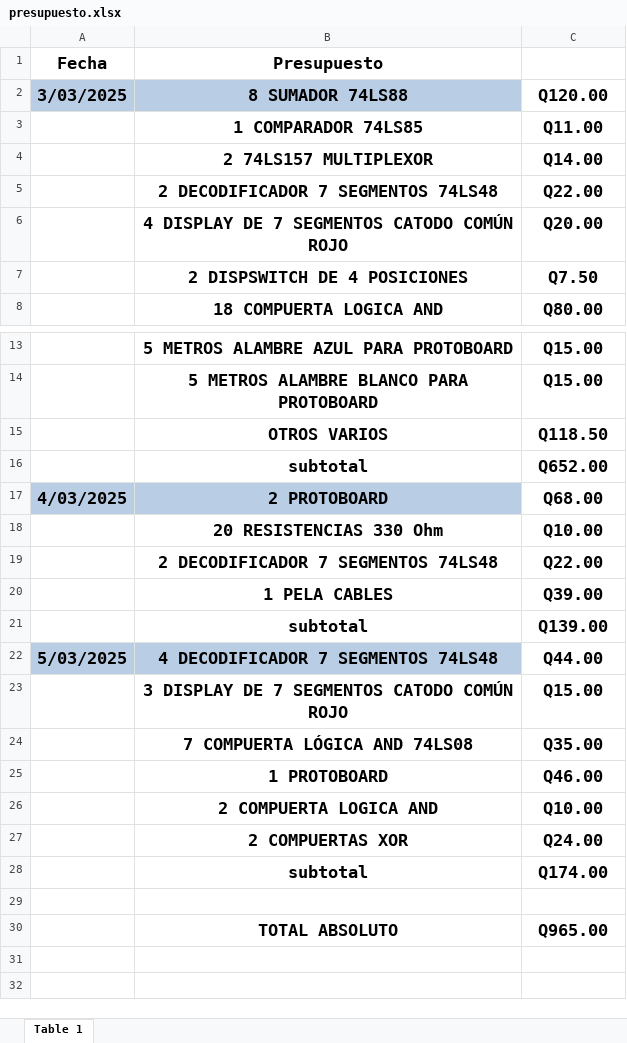
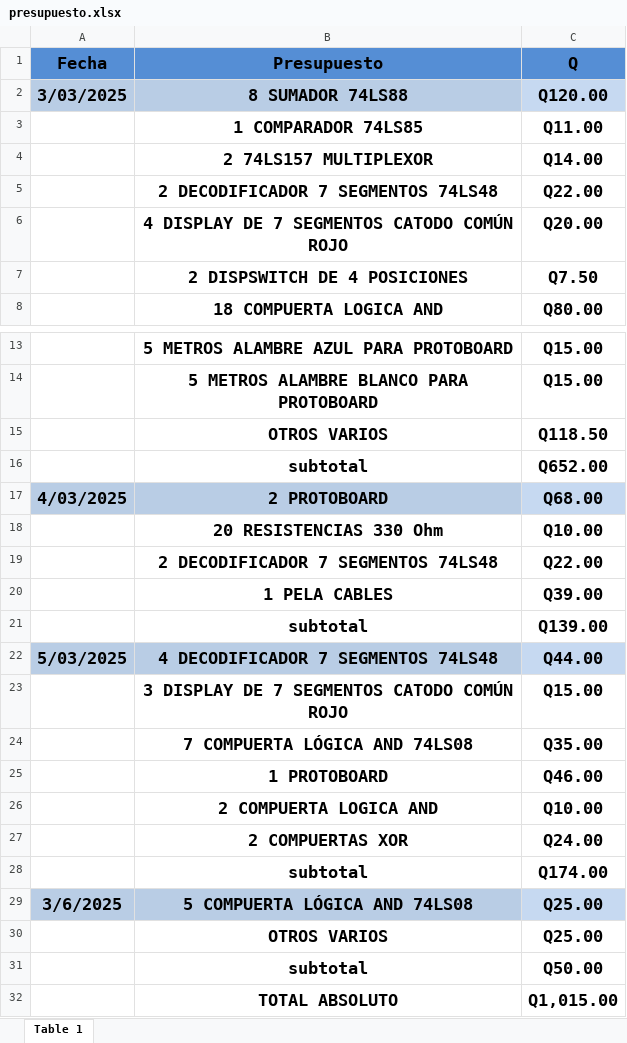
Before and after one commit to Ennero/P2_ORGA_G3, an Excel workbook: presupuesto.xlsx, sheet Table 1, drawn as a sheet; only a part is shown, gaps mark what is left out; values as stored, in another font and other column widths than the file's, no borders; addresses are those after the commit; the diff names each change by its address in the sheet, - before the commit and + after, or states it on an @@ line.

Commit message:
mejore el informe y agregue los gastos de hoy del presupuesto

```diff
--- a/presupuesto.xlsx (sheet Table 1)
+++ b/presupuesto.xlsx (sheet Table 1)
-A1:C1 fill: none
+A1:C1 fill: #558ED5
-C1: (empty)
+C1: Q
-C2 fill: none
+C2 fill: #C6D9F1
-C17 fill: none
+C17 fill: #C6D9F1
-C22 fill: none
+C22 fill: #C6D9F1
-row 29: (empty)
+row 29: 3/6/2025 | 5 COMPUERTA LÓGICA AND 74LS08 | Q25.00
-A29:B29 fill: none
+A29:B29 fill: #B9CDE5
-C29 fill: none
+C29 fill: #C6D9F1
+row 30:  | OTROS VARIOS | Q25.00
+row 31:  | subtotal | Q50.00
-C32 (Q): Q965.00
+C32 (Q): Q1,015.00
```
Also changed, not shown: 1 other file.
